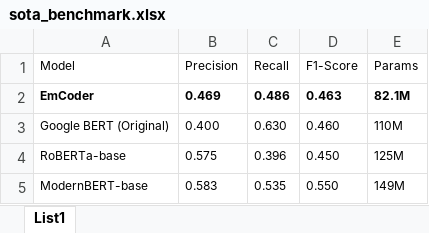
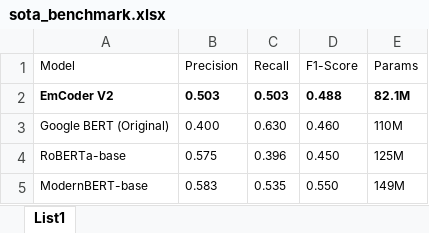
Before and after one commit to yezdata/emcoder_train, an Excel workbook: outputs/sota_benchmark.xlsx, sheet List1, drawn as a sheet; values as stored, in another font and other column widths than the file's, no borders; removed rows and columns are numbered as before the commit, all else as after; the diff names each change by its address in the sheet, - before the commit and + after, or states it on an @@ line.

Commit message:
update todo, sota_bench

```diff
--- a/outputs/sota_benchmark.xlsx (sheet List1)
+++ b/outputs/sota_benchmark.xlsx (sheet List1)
-row 2: EmCoder | 0.469 | 0.486 | 0.463 | 82.1M
+row 2: EmCoder V2 | 0.503 | 0.503 | 0.488 | 82.1M
```
Also changed, not shown: 1 other file.
